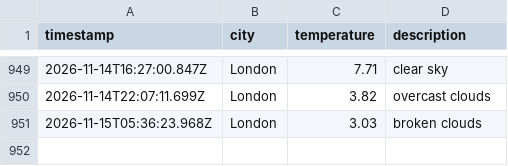
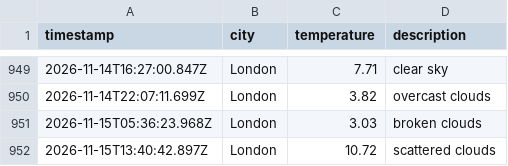
Before and after one commit to ArshaanSindhwani/Weather-DataOps-Pipeline, a CSV file: data/weather_log.csv, drawn as a sheet; only a part is shown, gaps mark what is left out.

```diff
--- a/data/weather_log.csv
+++ b/data/weather_log.csv
@@ -951 +951,2 @@ timestamp,city,temperature,description
 2026-11-15T05:36:23.968Z,London,3.03,broken clouds
+2026-11-15T13:40:42.897Z,London,10.72,scattered clouds
```
Also changed, not shown: 1 other file.
